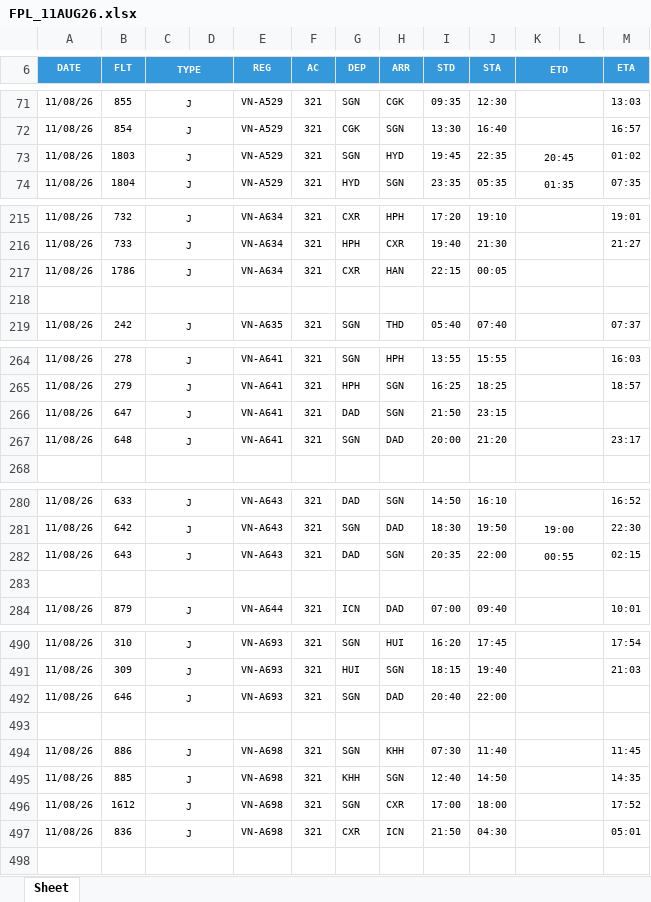
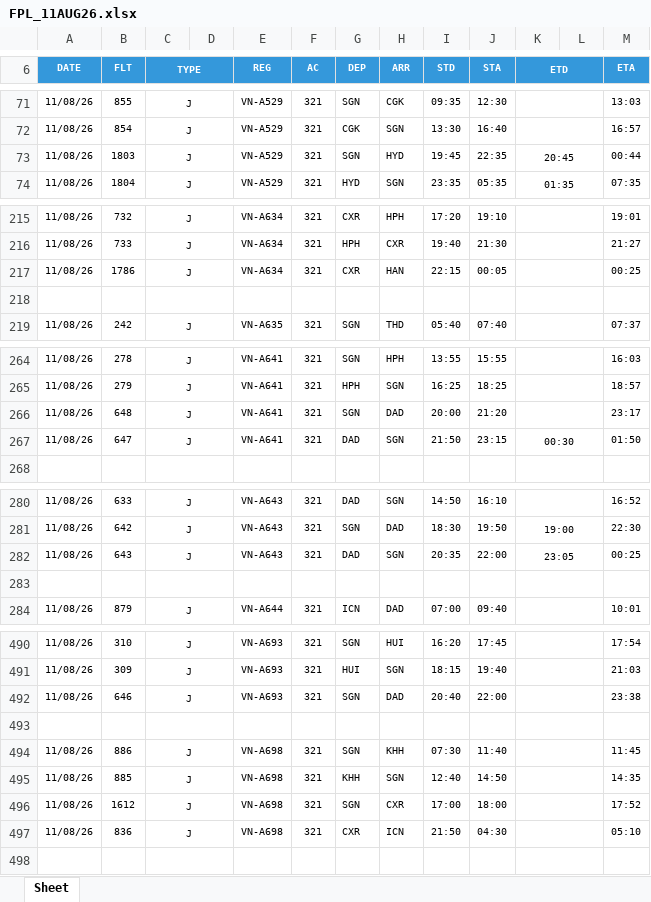
Before and after one commit to tlgsvj/lc, an Excel workbook: Data/FlightPlan/FPL_11AUG26.xlsx, sheet Sheet, drawn as a sheet; only a part is shown, gaps mark what is left out; values as stored, in another font and other column widths than the file's, no borders; charts and pictures not drawn; removed rows and columns are numbered as before the commit, all else as after; the diff covers the shown part only; the diff names each change by its address in the sheet, - before the commit and + after, or states it on an @@ line.

Commit message:
Update FPL_11AUG26.xlsx

```diff
--- a/Data/FlightPlan/FPL_11AUG26.xlsx (sheet Sheet)
+++ b/Data/FlightPlan/FPL_11AUG26.xlsx (sheet Sheet)
-M73 (ETA): 01:02
+M73 (ETA): 00:44
-M217 (ETA): (empty)
+M217 (ETA): 00:25
-row 266: 11/08/26 | 647 | J |  | VN-A641 | 321 | DAD | SGN | 21:50 | 23:15
+row 267: 11/08/26 | 647 | J |  | VN-A641 | 321 | DAD | SGN | 21:50 | 23:15 | 00:30 |  | 01:50
-K282 (ETD): 00:55
+K282 (ETD): 23:05
-M282 (ETA): 02:15
+M282 (ETA): 00:25
-M492 (ETA): (empty)
+M492 (ETA): 23:38
-M497 (ETA): 05:01
+M497 (ETA): 05:10
```
Also changed, not shown: 3 edited cells elsewhere in this sheet.
